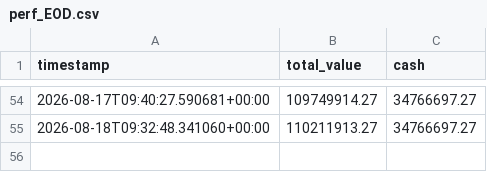
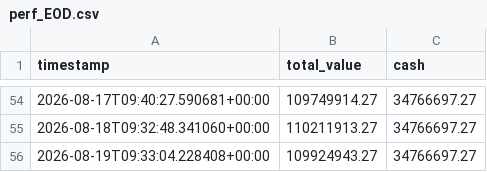
Before and after one commit to rikirinjani/idx-trader, a CSV file: reports/perf_EOD.csv, drawn as a sheet; only a part is shown, gaps mark what is left out; the diff names each change by its address in the sheet, - before the commit and + after, or states it on an @@ line.

```diff
--- a/reports/perf_EOD.csv
+++ b/reports/perf_EOD.csv
+row 56: 2026-08-19T09:33:04.228408+00:00 | 109924943.27 | 34766697.27
```
Also changed, not shown: 2 other files.
